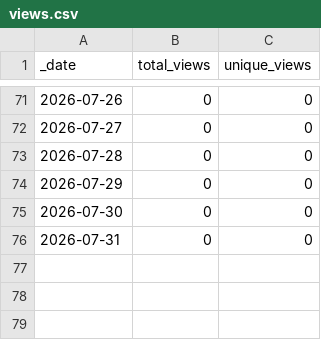
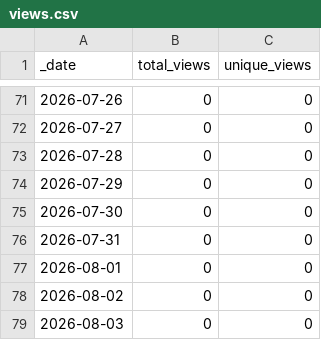
Before and after one commit to aradhakrishnanGFDL/esm-data-lab, a CSV file: traffic/views.csv, drawn as a sheet; only a part is shown, gaps mark what is left out.

```diff
--- a/traffic/views.csv
+++ b/traffic/views.csv
@@ -76 +76,4 @@ _date,total_views,unique_views
 2026-07-31,0,0
+2026-08-01,0,0
+2026-08-02,0,0
+2026-08-03,0,0
```
Also changed, not shown: traffic/clones.csv, 1 other file.
